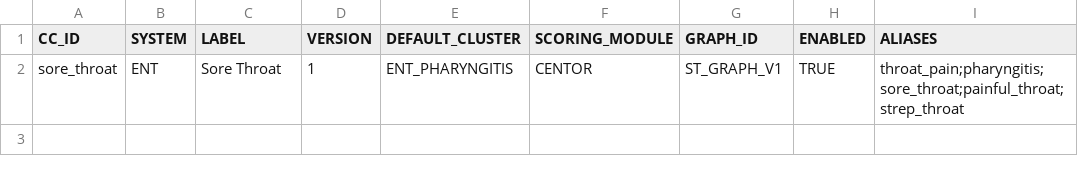
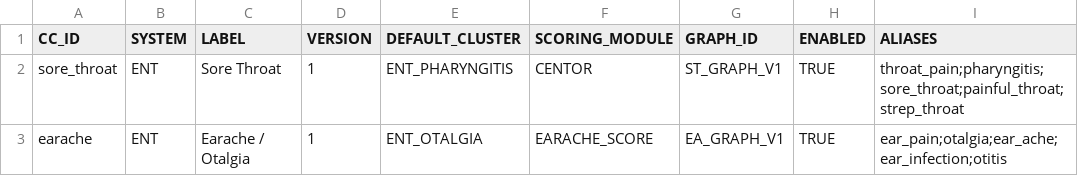
Before and after one commit to edale2015/Auralyn, a CSV file: server/data/csv/COMPLAINT_REGISTRY.csv, drawn as a sheet; the diff names each change by its address in the sheet, - before the commit and + after, or states it on an @@ line.

```diff
--- a/server/data/csv/COMPLAINT_REGISTRY.csv
+++ b/server/data/csv/COMPLAINT_REGISTRY.csv
+row 3: earache | ENT | Earache / Otalgia | 1 | ENT_OTALGIA | EARACHE_SCORE | EA_GRAPH_V1 | TRUE | ear_pain;otalgia;ear_ache;ear_infection;otitis
```
Also changed, not shown: server/data/csv/CORE_QUESTIONS.csv, server/data/csv/DISPOSITION_RULES.csv, 15 other files.
